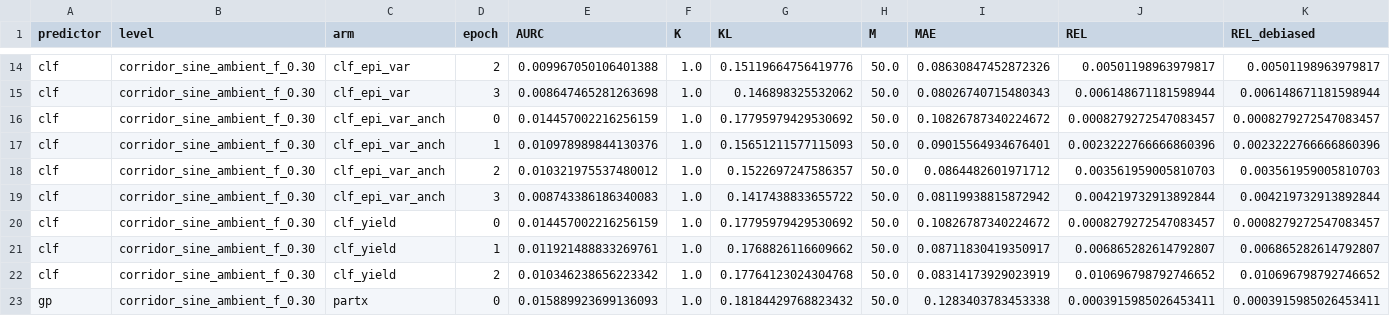
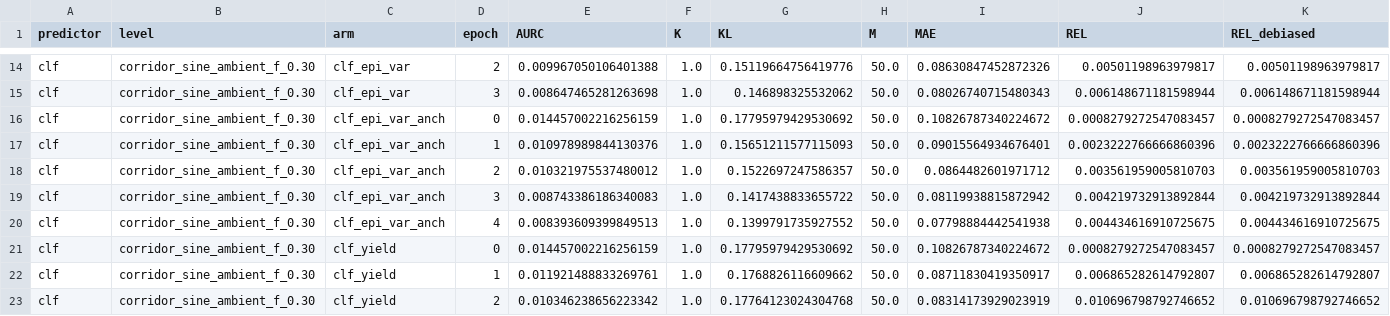
Before and after one commit to dhruvmetha/adaptive_roa, a CSV file: docs/experiments/stochastic/quadrotor3d/quad3d_corridor_sine_ambient_all_levels.csv, drawn as a sheet; only a part is shown, gaps mark what is left out; the shorter side is filled out with more unchanged rows; rows hold the shown columns only; the diff names each change by its address in the sheet, - before the commit and + after, or states it on an @@ line.

Commit message:
data(quad3d cs): cycle update — score, figures, standings

```diff
--- a/docs/experiments/stochastic/quadrotor3d/quad3d_corridor_sine_ambient_all_levels.csv
+++ b/docs/experiments/stochastic/quadrotor3d/quad3d_corridor_sine_ambient_all_levels.csv
+row 20: clf | corridor_sine_ambient_f_0.30 | clf_epi_var_anch | 4 | 0.008393609399849513 | 1.0 | 0.1399791735927552 | 50.0 | 0.07798884442541938 | 0.004434616910725675 | 0.004434616910725675
```
Also changed, not shown: 1 other file.
